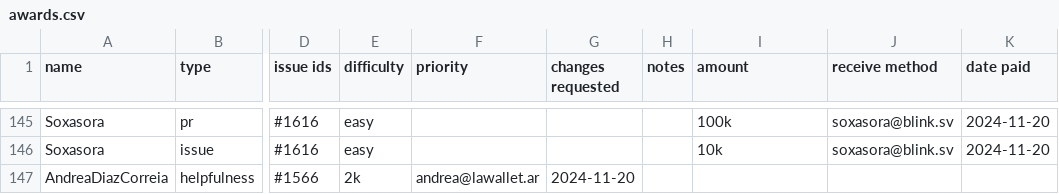
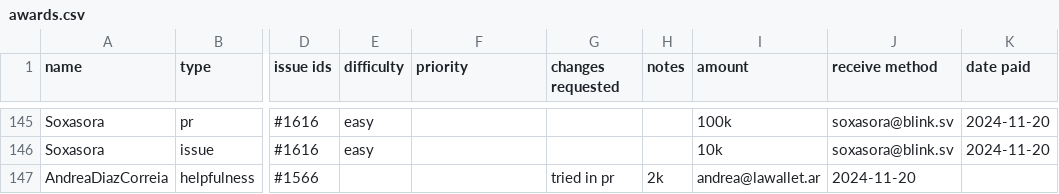
Before and after one commit to stashernews/stasher-news, a CSV file: awards.csv, drawn as a sheet; only a part is shown, gaps mark what is left out; the diff names each change by its address in the sheet, - before the commit and + after, or states it on an @@ line.

Commit message:
Update awards.csv

```diff
--- a/awards.csv
+++ b/awards.csv
-E147 (difficulty): 2k
+E147 (difficulty): (empty)
-F147 (priority): andrea@lawallet.ar
+F147 (priority): (empty)
-G147 (changes requested): 2024-11-20
+G147 (changes requested): tried in pr
-H147 (notes): (empty)
+H147 (notes): 2k
-I147 (amount): (empty)
+I147 (amount): andrea@lawallet.ar
-J147 (receive method): (empty)
+J147 (receive method): 2024-11-20
```
